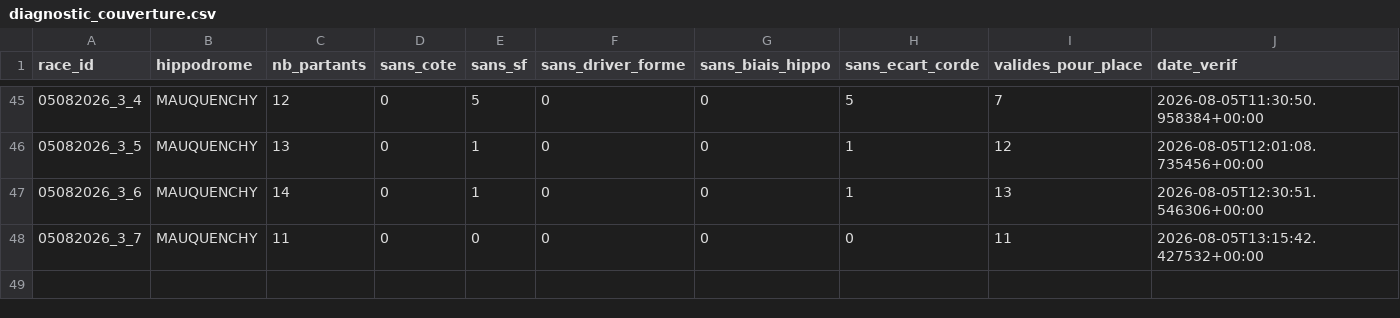
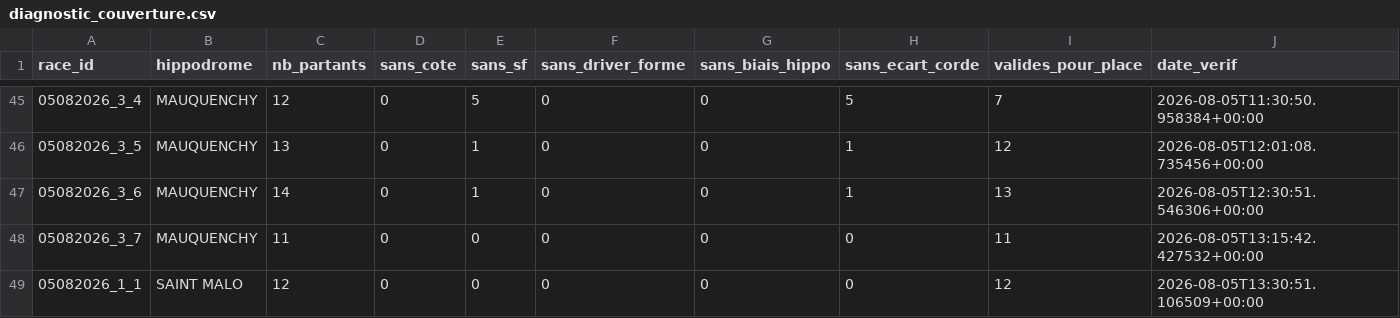
Before and after one commit to Falcon78ux/pmu-paper-trading, a CSV file: diagnostic_couverture.csv, drawn as a sheet; only a part is shown, gaps mark what is left out.

```diff
--- a/diagnostic_couverture.csv
+++ b/diagnostic_couverture.csv
@@ -48 +48,2 @@ race_id,hippodrome,nb_partants,sans_cote,sans_sf,sans_driver_forme,sans_biais_hi
 05082026_3_7,MAUQUENCHY,11,0,0,0,0,0,11,2026-08-05T13:15:42.427532+00:00
+05082026_1_1,SAINT MALO,12,0,0,0,0,0,12,2026-08-05T13:30:51.106509+00:00
```
Also changed, not shown: paris_virtuels.csv, 13 other files.
